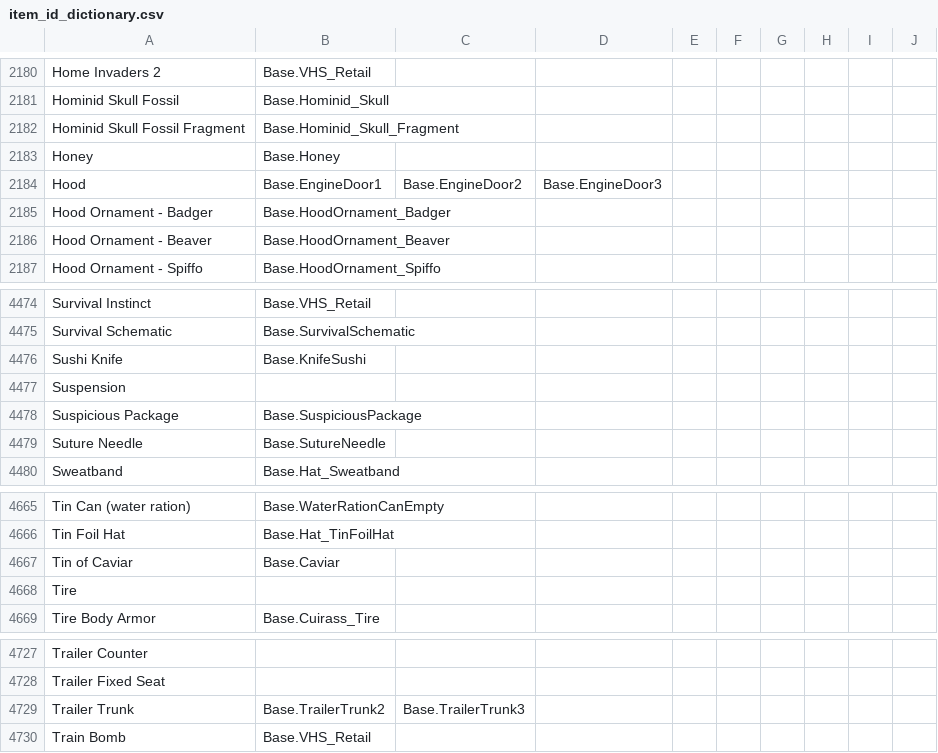
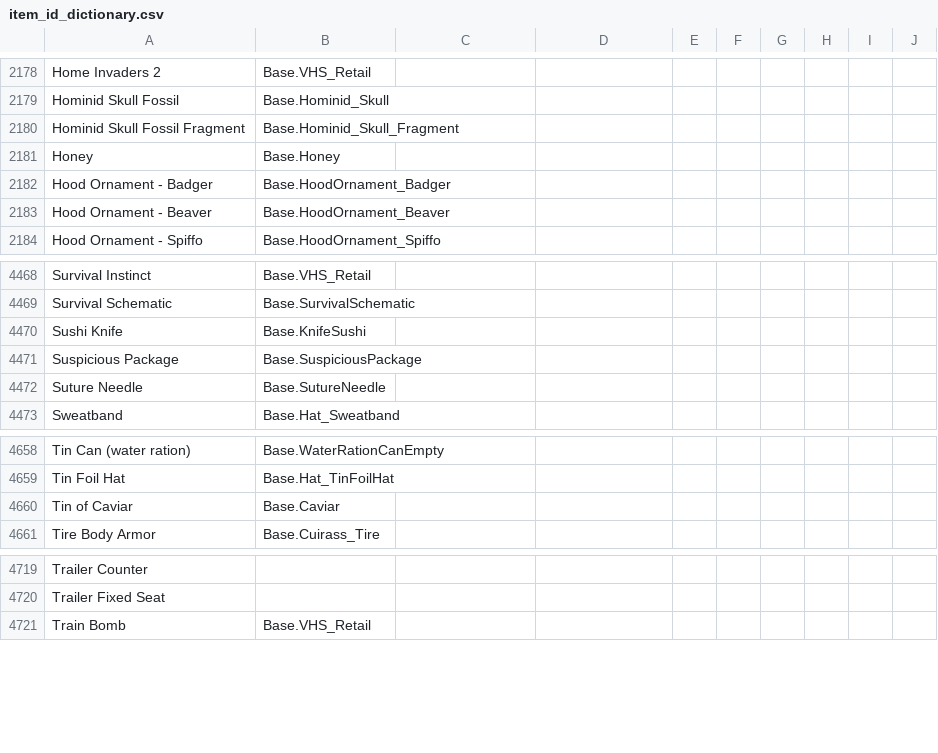
Before and after one commit to Vaileasys/pz-wiki_parser, a CSV file: resources/item_id_dictionary.csv, drawn as a sheet; only a part is shown, gaps mark what is left out; removed rows and columns are numbered as before the commit, all else as after; the diff covers the shown part only; the diff names each change by its address in the sheet, - before the commit and + after, or states it on an @@ line.

```diff
--- a/resources/item_id_dictionary.csv
+++ b/resources/item_id_dictionary.csv
-row 2184: Hood | Base.EngineDoor1 | Base.EngineDoor2 | Base.EngineDoor3
-row 4477: Suspension
-row 4668: Tire
-row 4729: Trailer Trunk | Base.TrailerTrunk2 | Base.TrailerTrunk3
```
Also changed, not shown: 3 added rows and 10 removed rows elsewhere in this file.
